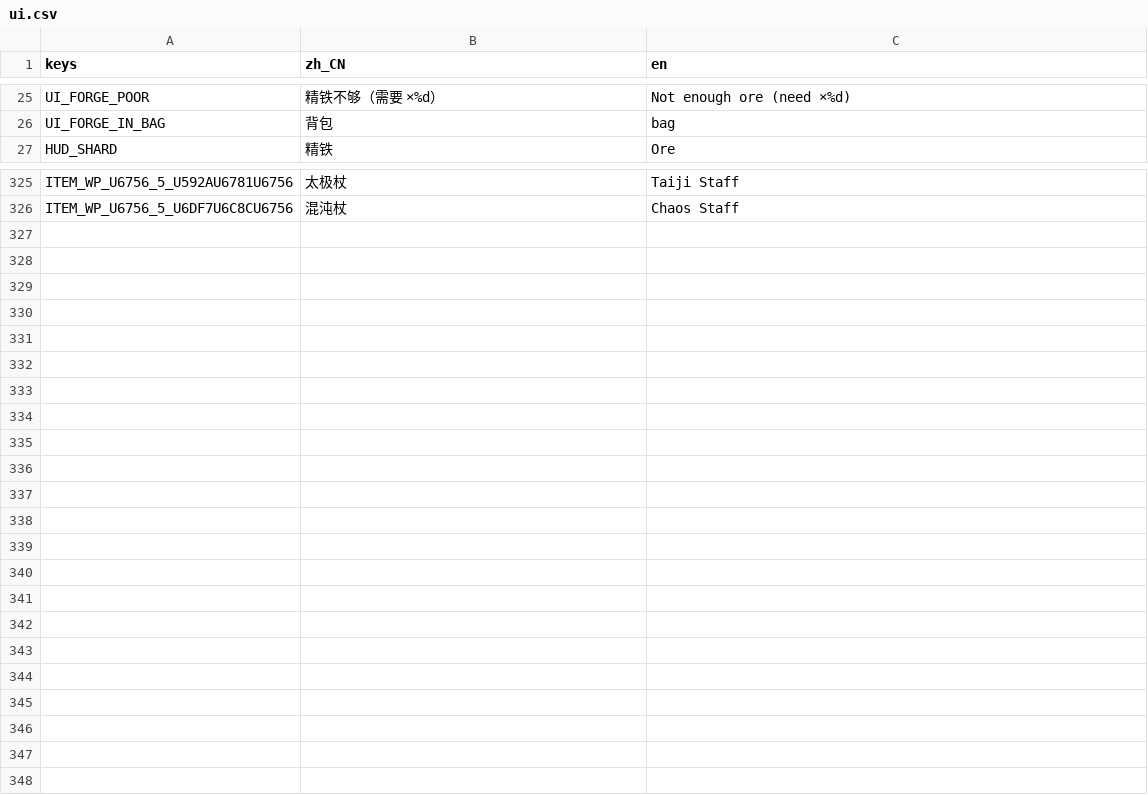
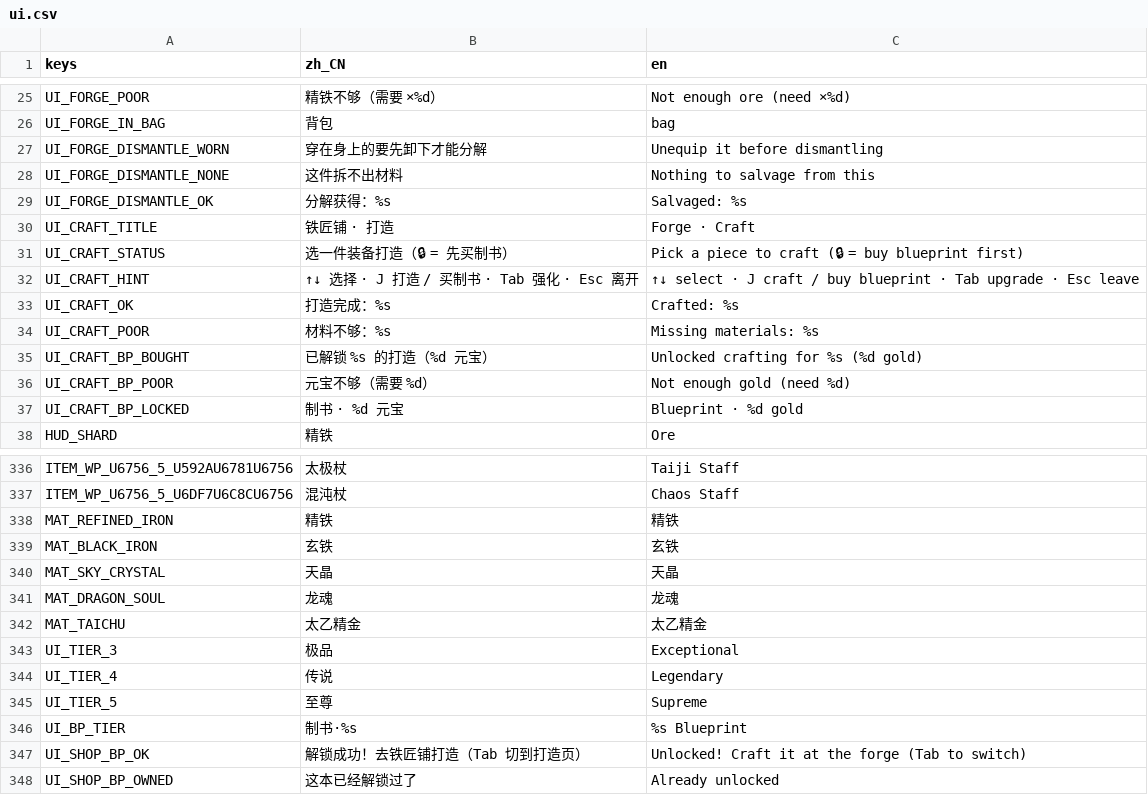
Before and after one commit to aachean/bailian, a CSV file: data/i18n/ui.csv, drawn as a sheet; only a part is shown, gaps mark what is left out; the diff covers the shown part only; the diff names each change by its address in the sheet, - before the commit and + after, or states it on an @@ line.

Commit message:
feat(economy): 批 6 回收闭环 —— 分解 / 打造 / 制书上线（原则 5.5 落地）
数据（tools/apply_economy.py 从设计期 JSON 生成，两条铁律当场算）：
- data/economy/crafting.tres：三档配方（极品/传说/至尊）+ 制书买价 120/400/900
  + 材料参考价；disassemble.tres：六档分解产量
- 铁律 1：每档分解产量 < 同档打造成本（逐料核对，堵「分解→重造」白嫖）
- 铁律 2：无套利 —— 卖 110/270/600 ≤ 料 120/304/696，造出来卖必亏
- 商店上架制书（shop.tres.blueprint_tiers）；材料名进 ui.csv（MAT_*）

逻辑（player_state.gd）：
- 材料五种：**精铁就是 shards**（强化主料的唯一真相不搬家），其余四种进
  materials 字典；material_count/add_material/pay_materials（原子，不够一分不动）
- disassemble(uid)：背包件按档拆料，**强化等级不返还**（练的铁是投资不是存款）；
  craft(path)：要已解锁档 + 付料原子 → 全新实例进包
- unlock_tier(tier)：买制书 = 永久解锁，**重复买直接拒绝**
- 存档 VERSION 11→12（纯增量：materials + unlocked_tiers，旧档不作废）

界面：
- 铁匠铺双页（Tab 切）：强化页加 K 分解（穿在身上的不收，先卸再说）；
  打造页列全部极品+型号，锁定行写制书价（J 买解锁，同一键闭环）
- 商店货架尾部上架三本制书，已解锁置灰；价格与铁匠铺同源（crafting.tres）
- 截图验收：craft_page/craft_bp/craft_ok/dismantle/shop_blueprints（8 张新图）

测试：test_m14 #11（分解到账/穿的不收/解锁+原子付料/重复买拒绝/分解<打造铁律，
装备全从数据读）。17 组 + 34 场景全绿

```diff
--- a/data/i18n/ui.csv
+++ b/data/i18n/ui.csv
+row 27: UI_FORGE_DISMANTLE_WORN | 穿在身上的要先卸下才能分解 | Unequip it before dismantling
+row 28: UI_FORGE_DISMANTLE_NONE | 这件拆不出材料 | Nothing to salvage from this
+row 29: UI_FORGE_DISMANTLE_OK | 分解获得：%s | Salvaged: %s
+row 30: UI_CRAFT_TITLE | 铁匠铺 · 打造 | Forge · Craft
+row 31: UI_CRAFT_STATUS | 选一件装备打造（🔒 = 先买制书） | Pick a piece to craft (🔒 = buy blueprint first)
+row 32: UI_CRAFT_HINT | ↑↓ 选择 · J 打造 / 买制书 · Tab 强化 · Esc 离开 | ↑↓ select · J craft / buy blueprint · Tab upgrade · Esc leave
+row 33: UI_CRAFT_OK | 打造完成：%s | Crafted: %s
+row 34: UI_CRAFT_POOR | 材料不够：%s | Missing materials: %s
+row 35: UI_CRAFT_BP_BOUGHT | 已解锁 %s 的打造（%d 元宝） | Unlocked crafting for %s (%d gold)
+row 36: UI_CRAFT_BP_POOR | 元宝不够（需要 %d） | Not enough gold (need %d)
+row 37: UI_CRAFT_BP_LOCKED | 制书 · %d 元宝 | Blueprint · %d gold
+row 338: MAT_REFINED_IRON | 精铁 | 精铁
+row 339: MAT_BLACK_IRON | 玄铁 | 玄铁
+row 340: MAT_SKY_CRYSTAL | 天晶 | 天晶
+row 341: MAT_DRAGON_SOUL | 龙魂 | 龙魂
+row 342: MAT_TAICHU | 太乙精金 | 太乙精金
+row 343: UI_TIER_3 | 极品 | Exceptional
+row 344: UI_TIER_4 | 传说 | Legendary
+row 345: UI_TIER_5 | 至尊 | Supreme
+row 346: UI_BP_TIER | 制书·%s | %s Blueprint
+row 347: UI_SHOP_BP_OK | 解锁成功！去铁匠铺打造（Tab 切到打造页） | Unlocked! Craft it at the forge (Tab to switch)
+row 348: UI_SHOP_BP_OWNED | 这本已经解锁过了 | Already unlocked
```
Also changed, not shown: 2 edited cells elsewhere in this file, 19 other files.
